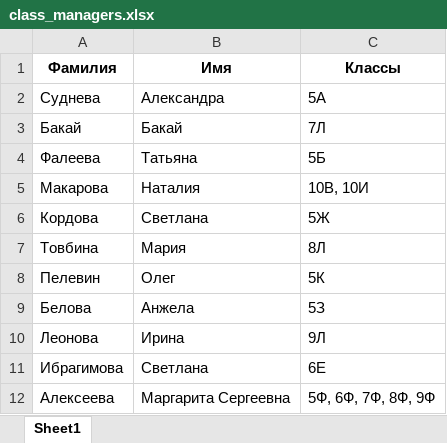
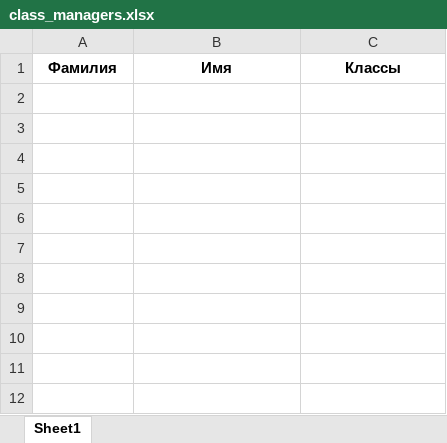
Before and after one commit to aashushpanov/Olympic_Bot, an Excel workbook: bot/data/files/to_send/class_managers.xlsx, sheet Sheet1, drawn as a sheet; values as stored, in another font and other column widths than the file's, no borders; the diff names each change by its address in the sheet, - before the commit and + after, or states it on an @@ line.

```diff
--- a/bot/data/files/to_send/class_managers.xlsx (sheet Sheet1)
+++ b/bot/data/files/to_send/class_managers.xlsx (sheet Sheet1)
-row 2: Суднева | Александра | 5А
-row 3: Бакай | Бакай | 7Л
-row 4: Фалеева | Татьяна | 5Б
-row 5: Макарова | Наталия | 10В, 10И
-row 6: Кордова | Светлана | 5Ж
-row 7: Товбина | Мария | 8Л
-row 8: Пелевин | Олег | 5К
-row 9: Белова | Анжела | 5З
-row 10: Леонова | Ирина | 9Л
-row 11: Ибрагимова | Светлана | 6Е
-row 12: Алексеева | Маргарита Сергеевна | 5Ф, 6Ф, 7Ф, 8Ф, 9Ф
```
Also changed, not shown: bot/data/files/to_send/all_olympiads.xlsx, bot/data/files/to_send/answers_file.xlsx, 48 other files.
